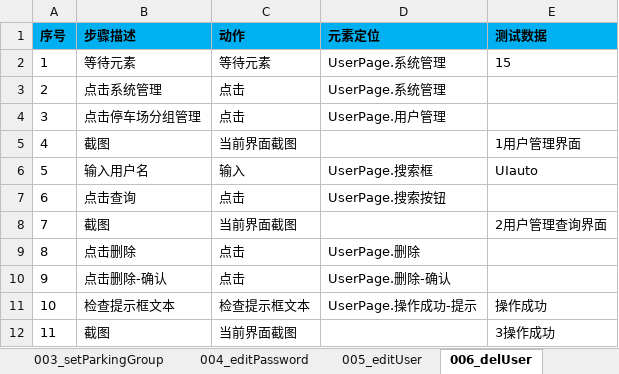
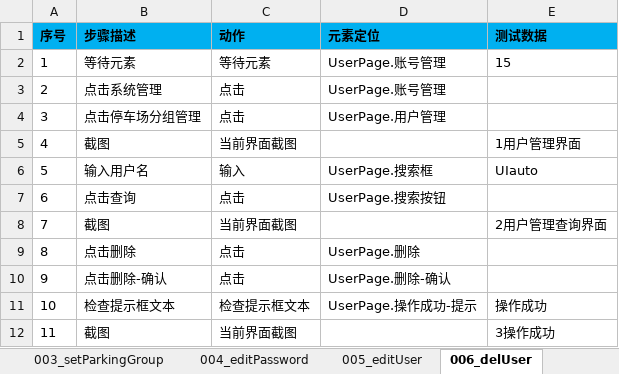
Before and after one commit to oyebino/pomp_ui, an Excel workbook: res/testcase/system/user.xlsx, sheet 006_delUser, drawn as a sheet; values as stored, in another font and other column widths than the file's, no borders; the diff names each change by its address in the sheet, - before the commit and + after, or states it on an @@ line.

```diff
--- a/res/testcase/system/user.xlsx (sheet 006_delUser)
+++ b/res/testcase/system/user.xlsx (sheet 006_delUser)
-D2:D3 (元素定位): UserPage.系统管理
+D2:D3 (元素定位): UserPage.账号管理
```
Also changed, not shown: sheet 001_addUser, sheet 005_editUser, sheet 004_editPassword, sheet 003_setParkingGroup, sheet 002_setRole, res/page/系统管理/ParkingGroupPage.xlsx, res/page/系统管理/RolePage.xlsx, 4 other files.
